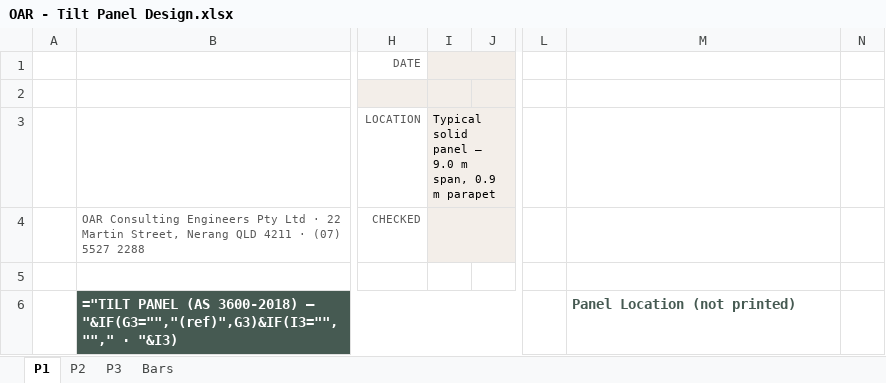
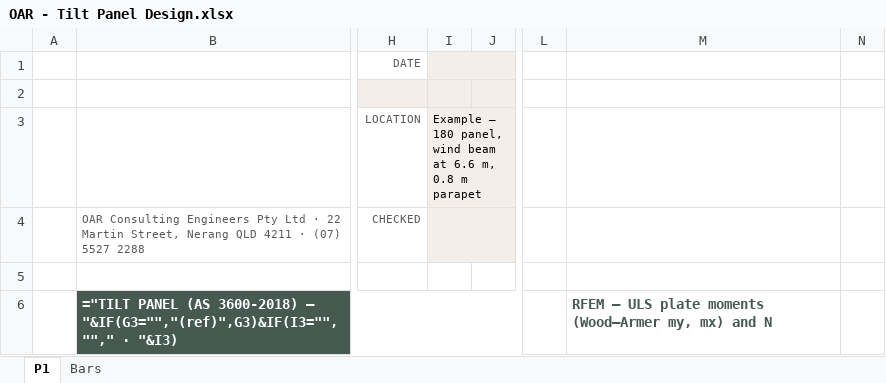
Before and after one commit to brent-oarengineers/OAR-Concrete, an Excel workbook: template/OAR - Tilt Panel Design.xlsx, sheet P1, drawn as a sheet; only a part is shown, gaps mark what is left out; values as stored, in another font and other column widths than the file's, no borders; formulas without a stored value are shown as written; charts and pictures and conditional formats not drawn; the diff covers the shown part only; the diff names each change by its address in the sheet, - before the commit and + after, or states it on an @@ line.

```diff
--- a/template/OAR - Tilt Panel Design.xlsx (sheet P1)
+++ b/template/OAR - Tilt Panel Design.xlsx (sheet P1)
-sheet tab: P2
-sheet tab: P3
-I3: Typical solid panel – 9.0 m span, 0.9 m parapet
+I3: Example – 180 panel, wind beam at 6.6 m, 0.8 m parapet
-M6: Panel Location (not printed)
+M6: RFEM – ULS plate moments (Wood–Armer my, mx) and N
```
Also changed, not shown: 88 added rows, 116 removed rows, 188 edited cells, cell formats and merged cells elsewhere in this sheet, charts or pictures, 4 other files.
